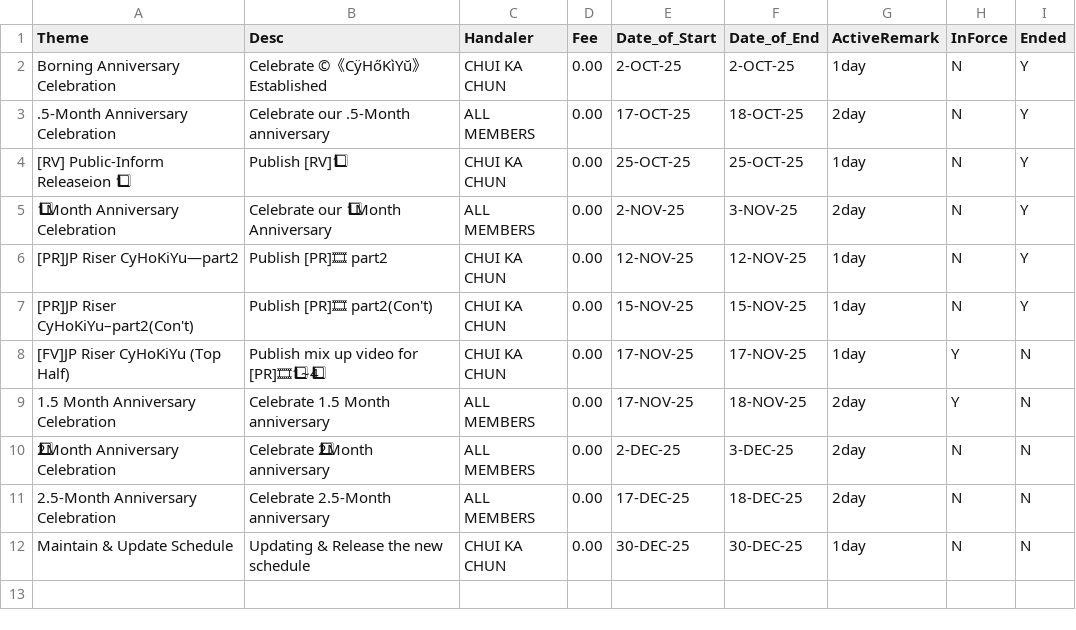
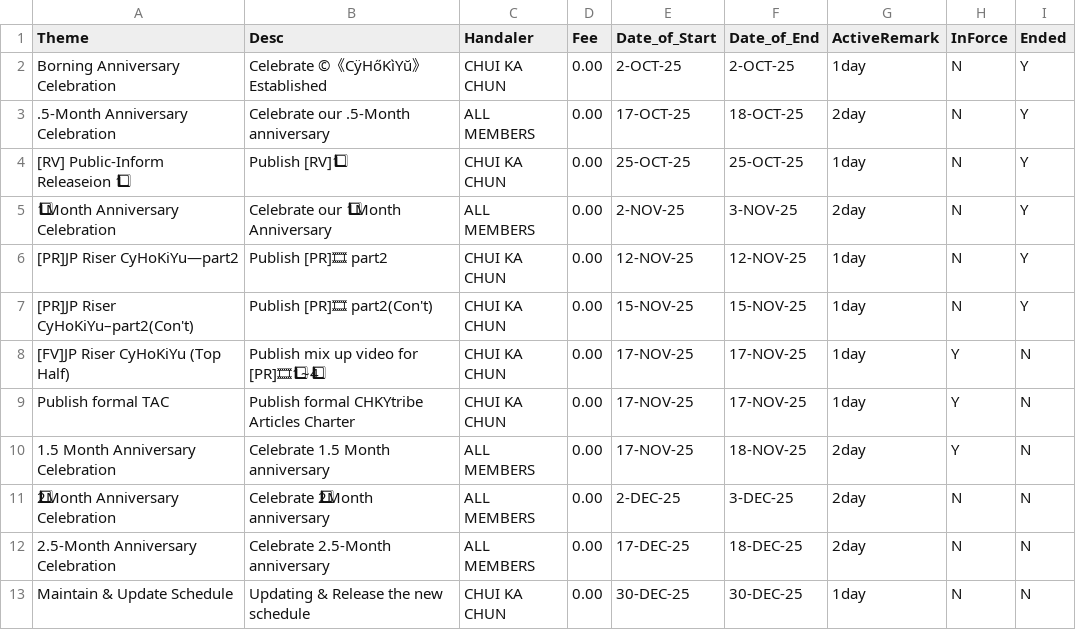
Before and after one commit to CHUI-KA-CHUN/-c-CyHoKiYu-, a CSV file: ActiveSchedule.csv, drawn as a sheet; the diff names each change by its address in the sheet, - before the commit and + after, or states it on an @@ line.

Commit message:
Update ActiveSchedule.csv

```diff
--- a/ActiveSchedule.csv
+++ b/ActiveSchedule.csv
+row 9: Publish formal TAC | Publish formal CHKYtribe Articles Charter | CHUI KA CHUN | 0.00 | 17-NOV-25 | 17-NOV-25 | 1day | Y | N
```
